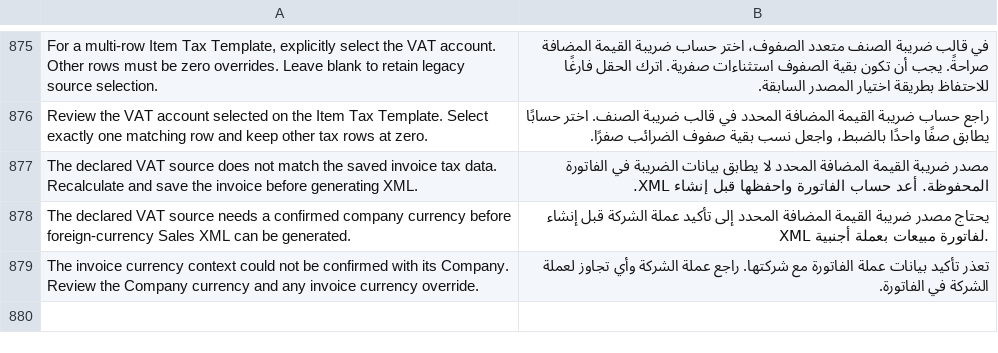
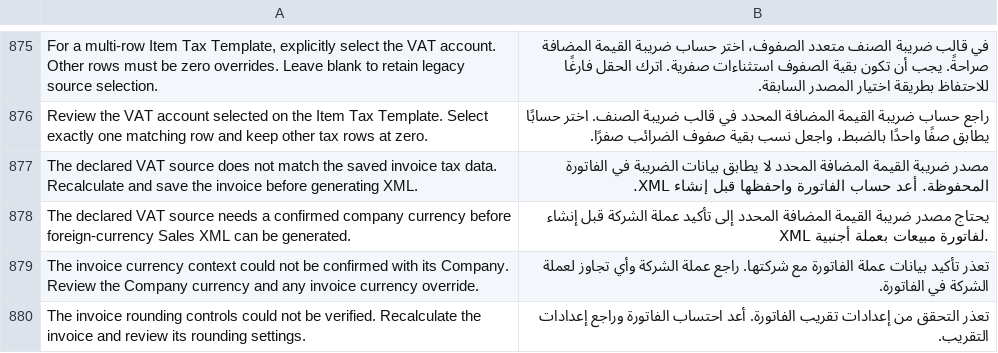
Before and after one commit to Top1ERP/zatca_erpgulf, a CSV file: zatca_erpgulf/translations/ar.csv, drawn as a sheet; only a part is shown, gaps mark what is left out; the diff names each change by its address in the sheet, - before the commit and + after, or states it on an @@ line.

Commit message:
fix: unify native rounding and credit XML monetary signs

```diff
--- a/zatca_erpgulf/translations/ar.csv
+++ b/zatca_erpgulf/translations/ar.csv
+row 880: The invoice rounding controls could not be verified. Recalculate the invoice and review its rounding settings. | تعذر التحقق من إعدادات تقريب الفاتورة. أعد احتساب الفاتورة وراجع إعدادات التقريب.
```
Also changed, not shown: 21 other files.
